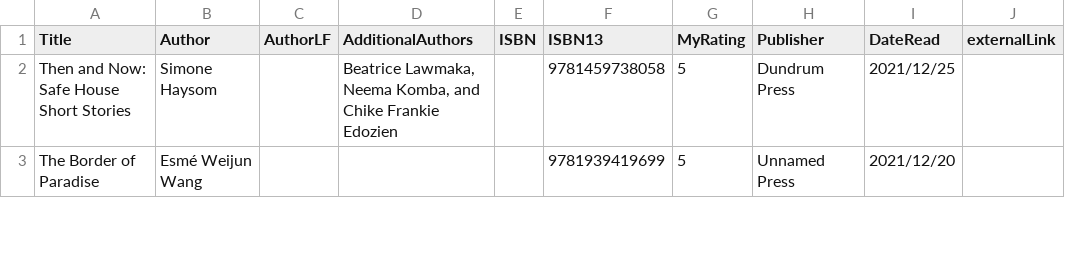
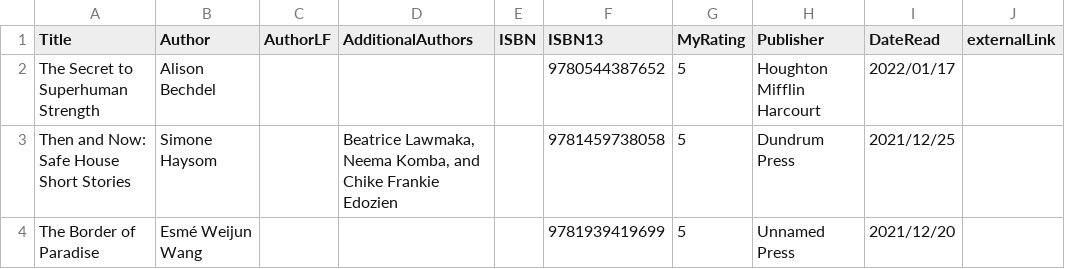
Before and after one commit to mattbailey0/mattmattmatt_2, a CSV file: _data/reading.csv, drawn as a sheet; only a part is shown; the diff names each change by its address in the sheet, - before the commit and + after, or states it on an @@ line.

Commit message:
add 2022 reading page and first book for the year

```diff
--- a/_data/reading.csv
+++ b/_data/reading.csv
+row 2: The Secret to Superhuman Strength | Alison Bechdel |  |  |  | 9780544387652 | 5 | Houghton Mifflin Harcourt | 2022/01/17
```
Also changed, not shown: 3 other files.
